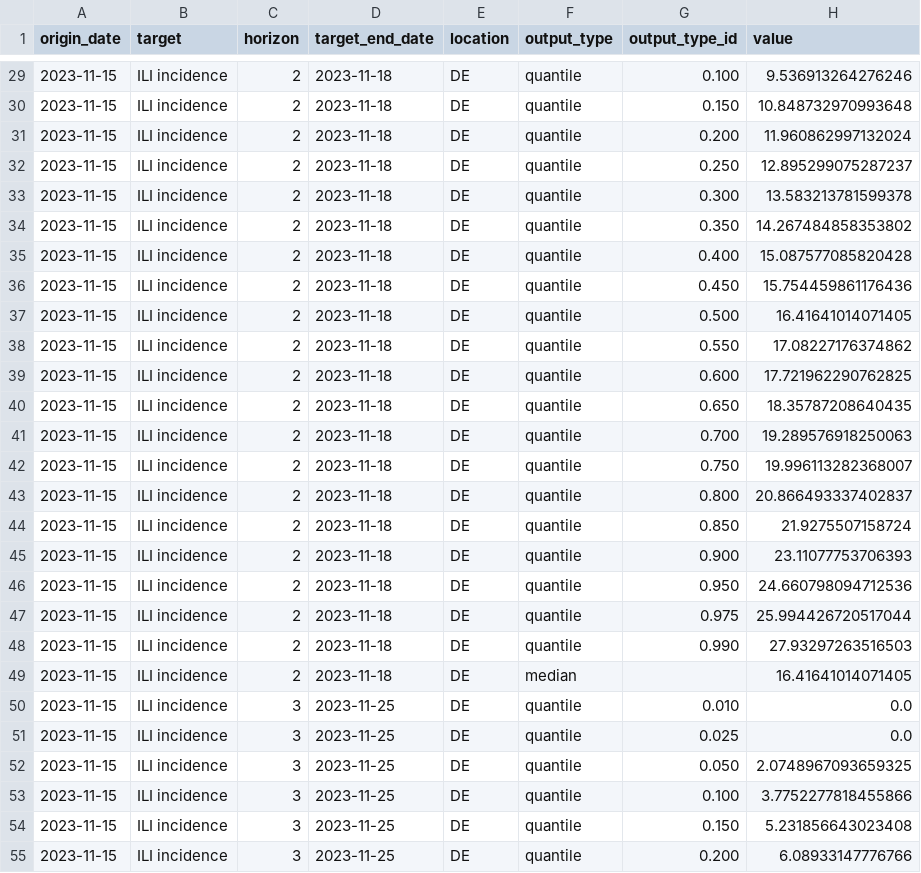
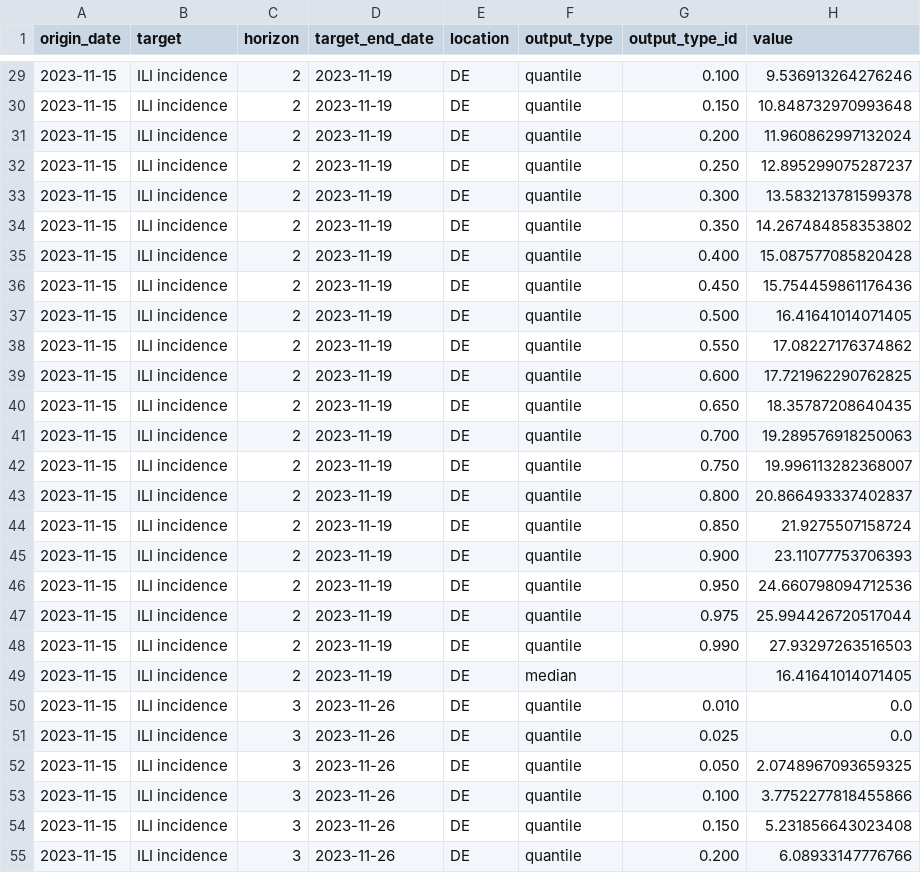
Before and after one commit to european-modelling-hubs/flu-forecast-hub, a CSV file: model-output/GC-ForeTest1/2023-11-15-GC-ForeTest1.csv, drawn as a sheet; only a part is shown, gaps mark what is left out; the diff covers the shown part only.

Commit message:
Update 2023-11-15-GC-ForeTest1.csv
End of target week is Sunday!

```diff
--- a/model-output/GC-ForeTest1/2023-11-15-GC-ForeTest1.csv
+++ b/model-output/GC-ForeTest1/2023-11-15-GC-ForeTest1.csv
@@ -29,27 +29,27 @@ origin_date,target,horizon,target_end_date,location,output_type,output_type_id,v
-2023-11-15,ILI incidence,2,2023-11-18,DE,quantile,0.100,9.536913264276246
-2023-11-15,ILI incidence,2,2023-11-18,DE,quantile,0.150,10.848732970993648
-2023-11-15,ILI incidence,2,2023-11-18,DE,quantile,0.200,11.960862997132024
-2023-11-15,ILI incidence,2,2023-11-18,DE,quantile,0.250,12.895299075287237
-2023-11-15,ILI incidence,2,2023-11-18,DE,quantile,0.300,13.583213781599378
-2023-11-15,ILI incidence,2,2023-11-18,DE,quantile,0.350,14.267484858353802
-2023-11-15,ILI incidence,2,2023-11-18,DE,quantile,0.400,15.087577085820428
-2023-11-15,ILI incidence,2,2023-11-18,DE,quantile,0.450,15.754459861176436
-2023-11-15,ILI incidence,2,2023-11-18,DE,quantile,0.500,16.41641014071405
-2023-11-15,ILI incidence,2,2023-11-18,DE,quantile,0.550,17.08227176374862
-2023-11-15,ILI incidence,2,2023-11-18,DE,quantile,0.600,17.721962290762825
-2023-11-15,ILI incidence,2,2023-11-18,DE,quantile,0.650,18.35787208640435
-2023-11-15,ILI incidence,2,2023-11-18,DE,quantile,0.700,19.289576918250063
-2023-11-15,ILI incidence,2,2023-11-18,DE,quantile,0.750,19.996113282368007
-2023-11-15,ILI incidence,2,2023-11-18,DE,quantile,0.800,20.866493337402837
-2023-11-15,ILI incidence,2,2023-11-18,DE,quantile,0.850,21.9275507158724
-2023-11-15,ILI incidence,2,2023-11-18,DE,quantile,0.900,23.11077753706393
-2023-11-15,ILI incidence,2,2023-11-18,DE,quantile,0.950,24.660798094712536
-2023-11-15,ILI incidence,2,2023-11-18,DE,quantile,0.975,25.994426720517044
-2023-11-15,ILI incidence,2,2023-11-18,DE,quantile,0.990,27.93297263516503
-2023-11-15,ILI incidence,2,2023-11-18,DE,median,,16.41641014071405
-2023-11-15,ILI incidence,3,2023-11-25,DE,quantile,0.010,0.0
-2023-11-15,ILI incidence,3,2023-11-25,DE,quantile,0.025,0.0
-2023-11-15,ILI incidence,3,2023-11-25,DE,quantile,0.050,2.0748967093659325
-2023-11-15,ILI incidence,3,2023-11-25,DE,quantile,0.100,3.7752277818455866
-2023-11-15,ILI incidence,3,2023-11-25,DE,quantile,0.150,5.231856643023408
-2023-11-15,ILI incidence,3,2023-11-25,DE,quantile,0.200,6.08933147776766
+2023-11-15,ILI incidence,2,2023-11-19,DE,quantile,0.100,9.536913264276246
+2023-11-15,ILI incidence,2,2023-11-19,DE,quantile,0.150,10.848732970993648
+2023-11-15,ILI incidence,2,2023-11-19,DE,quantile,0.200,11.960862997132024
+2023-11-15,ILI incidence,2,2023-11-19,DE,quantile,0.250,12.895299075287237
+2023-11-15,ILI incidence,2,2023-11-19,DE,quantile,0.300,13.583213781599378
+2023-11-15,ILI incidence,2,2023-11-19,DE,quantile,0.350,14.267484858353802
+2023-11-15,ILI incidence,2,2023-11-19,DE,quantile,0.400,15.087577085820428
+2023-11-15,ILI incidence,2,2023-11-19,DE,quantile,0.450,15.754459861176436
+2023-11-15,ILI incidence,2,2023-11-19,DE,quantile,0.500,16.41641014071405
+2023-11-15,ILI incidence,2,2023-11-19,DE,quantile,0.550,17.08227176374862
+2023-11-15,ILI incidence,2,2023-11-19,DE,quantile,0.600,17.721962290762825
+2023-11-15,ILI incidence,2,2023-11-19,DE,quantile,0.650,18.35787208640435
+2023-11-15,ILI incidence,2,2023-11-19,DE,quantile,0.700,19.289576918250063
+2023-11-15,ILI incidence,2,2023-11-19,DE,quantile,0.750,19.996113282368007
+2023-11-15,ILI incidence,2,2023-11-19,DE,quantile,0.800,20.866493337402837
+2023-11-15,ILI incidence,2,2023-11-19,DE,quantile,0.850,21.9275507158724
+2023-11-15,ILI incidence,2,2023-11-19,DE,quantile,0.900,23.11077753706393
+2023-11-15,ILI incidence,2,2023-11-19,DE,quantile,0.950,24.660798094712536
+2023-11-15,ILI incidence,2,2023-11-19,DE,quantile,0.975,25.994426720517044
+2023-11-15,ILI incidence,2,2023-11-19,DE,quantile,0.990,27.93297263516503
+2023-11-15,ILI incidence,2,2023-11-19,DE,median,,16.41641014071405
+2023-11-15,ILI incidence,3,2023-11-26,DE,quantile,0.010,0.0
+2023-11-15,ILI incidence,3,2023-11-26,DE,quantile,0.025,0.0
+2023-11-15,ILI incidence,3,2023-11-26,DE,quantile,0.050,2.0748967093659325
+2023-11-15,ILI incidence,3,2023-11-26,DE,quantile,0.100,3.7752277818455866
+2023-11-15,ILI incidence,3,2023-11-26,DE,quantile,0.150,5.231856643023408
+2023-11-15,ILI incidence,3,2023-11-26,DE,quantile,0.200,6.08933147776766
```
Also changed, not shown: 69 edited cells elsewhere in this file.
